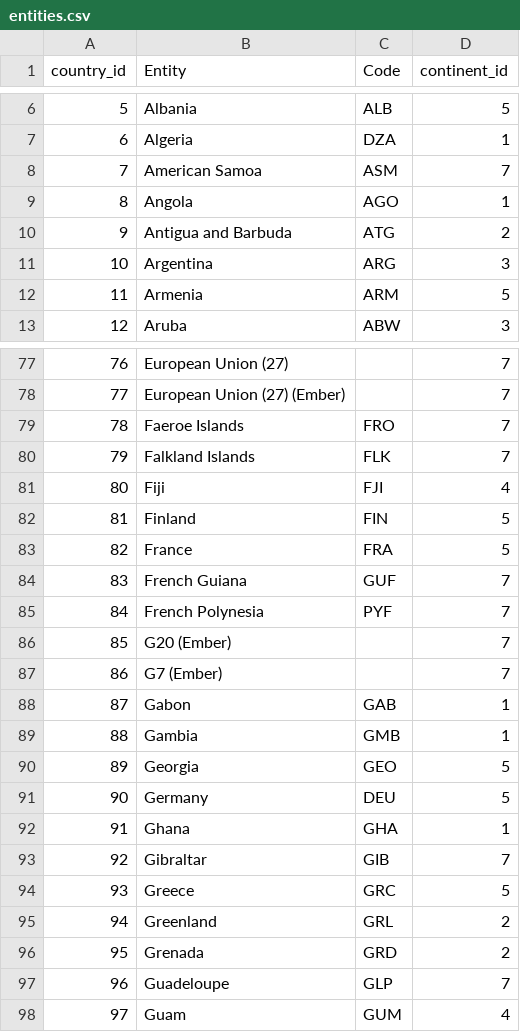
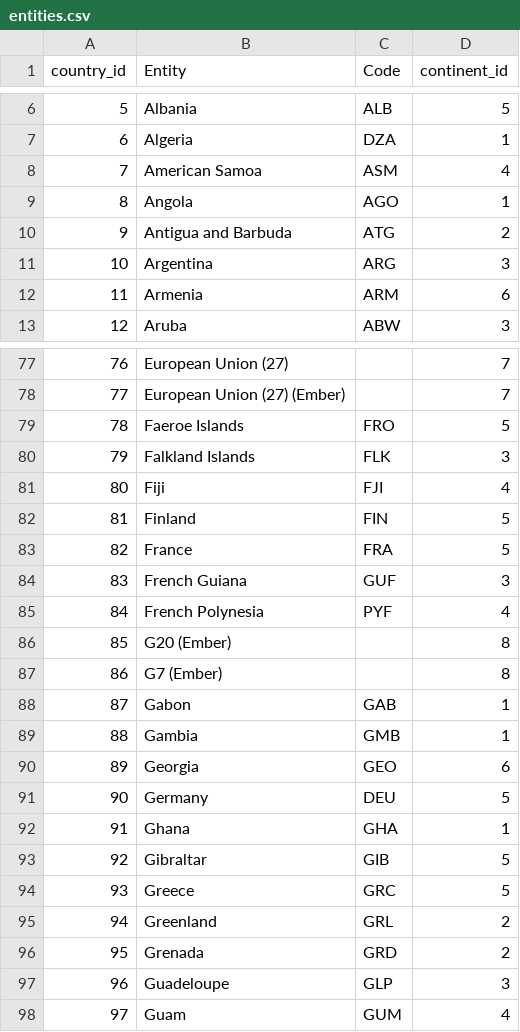
Before and after one commit to edarizam/EcoRadar, a CSV file: DataTrabajoFinal/entities.csv, drawn as a sheet; only a part is shown, gaps mark what is left out; the diff covers the shown part only.

```diff
--- a/DataTrabajoFinal/entities.csv
+++ b/DataTrabajoFinal/entities.csv
@@ -7,3 +7,3 @@ country_id,Entity,Code,continent_id
 6,Algeria,DZA,1
-7,American Samoa,ASM,7
+7,American Samoa,ASM,4
 8,Angola,AGO,1
@@ -11,3 +11,3 @@ country_id,Entity,Code,continent_id
 10,Argentina,ARG,3
-11,Armenia,ARM,5
+11,Armenia,ARM,6
 12,Aruba,ABW,3
@@ -78,4 +78,4 @@ country_id,Entity,Code,continent_id
 77,European Union (27) (Ember),,7
-78,Faeroe Islands,FRO,7
-79,Falkland Islands,FLK,7
+78,Faeroe Islands,FRO,5
+79,Falkland Islands,FLK,3
 80,Fiji,FJI,4
@@ -83,12 +83,12 @@ country_id,Entity,Code,continent_id
 82,France,FRA,5
-83,French Guiana,GUF,7
-84,French Polynesia,PYF,7
-85,G20 (Ember),,7
-86,G7 (Ember),,7
+83,French Guiana,GUF,3
+84,French Polynesia,PYF,4
+85,G20 (Ember),,8
+86,G7 (Ember),,8
 87,Gabon,GAB,1
 88,Gambia,GMB,1
-89,Georgia,GEO,5
+89,Georgia,GEO,6
 90,Germany,DEU,5
 91,Ghana,GHA,1
-92,Gibraltar,GIB,7
+92,Gibraltar,GIB,5
 93,Greece,GRC,5
@@ -96,3 +96,3 @@ country_id,Entity,Code,continent_id
 95,Grenada,GRD,2
-96,Guadeloupe,GLP,7
+96,Guadeloupe,GLP,3
 97,Guam,GUM,4
```
Also changed, not shown: 29 edited cells elsewhere in this file, DataTrabajoFinal/production.csv, DataTrabajoFinal/years.csv, 5 other files.
